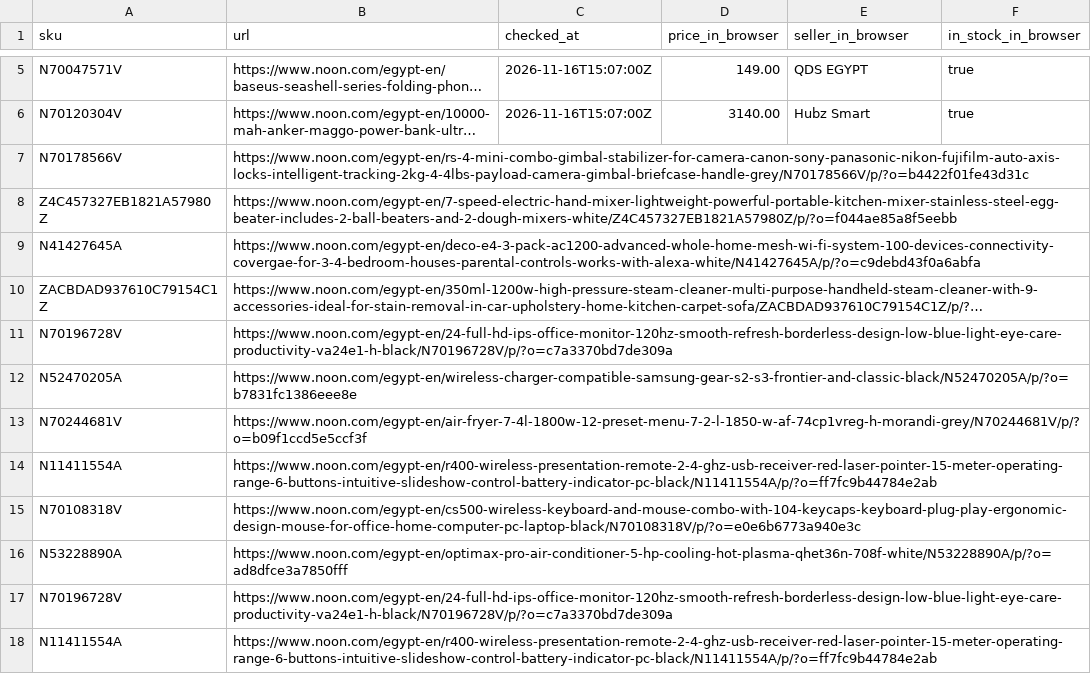
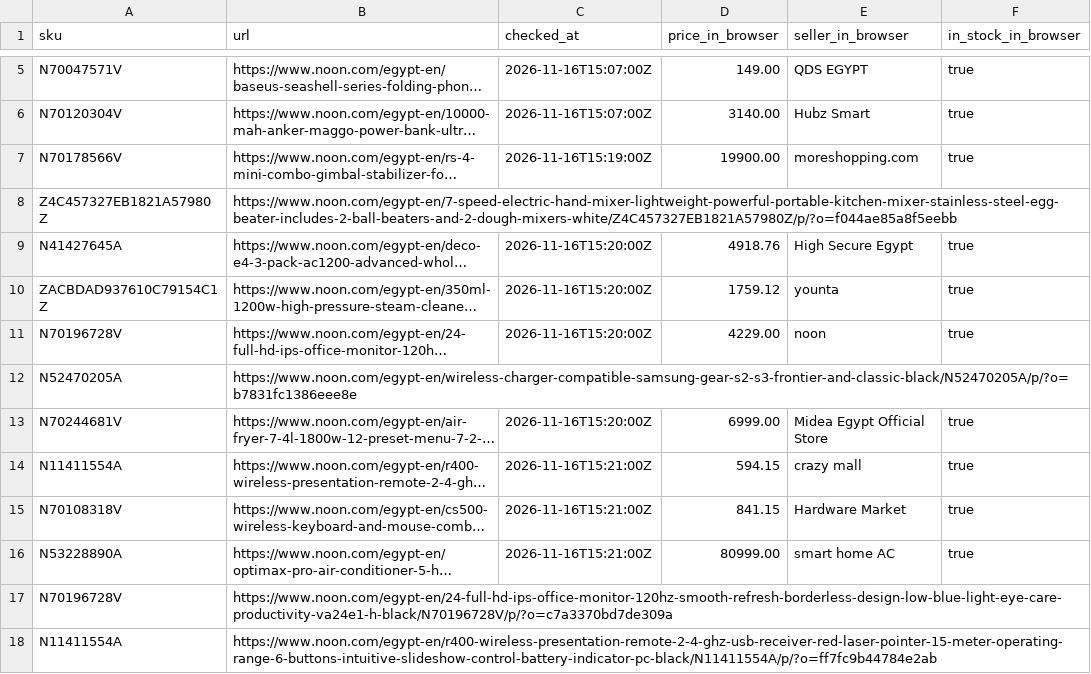
Before and after one commit to AhmedsaadyAS/delawy, a CSV file: spike/manual_check.csv, drawn as a sheet; only a part is shown, gaps mark what is left out; long unchanged cells end in …; the diff names each change by its address in the sheet, - before the commit and + after, or states it on an @@ line.

Commit message:
feat(spike): manual check round 1 — 13/15 matched, 0 wrong prices

```diff
--- a/spike/manual_check.csv
+++ b/spike/manual_check.csv
-C7 (checked_at): (empty)
+C7 (checked_at): 2026-11-16T15:19:00Z
-D7 (price_in_browser): (empty)
+D7 (price_in_browser): 19900.00
-E7 (seller_in_browser): (empty)
+E7 (seller_in_browser): moreshopping.com
-F7 (in_stock_in_browser): (empty)
+F7 (in_stock_in_browser): true
-C9:C11 (checked_at): (empty)
+C9:C11 (checked_at): 2026-11-16T15:20:00Z
-D9 (price_in_browser): (empty)
+D9 (price_in_browser): 4918.76
-E9 (seller_in_browser): (empty)
+E9 (seller_in_browser): High Secure Egypt
-F9:F11 (in_stock_in_browser): (empty)
+F9:F11 (in_stock_in_browser): true
-D10 (price_in_browser): (empty)
+D10 (price_in_browser): 1759.12
-E10 (seller_in_browser): (empty)
+E10 (seller_in_browser): younta
-D11 (price_in_browser): (empty)
+D11 (price_in_browser): 4229.00
-E11 (seller_in_browser): (empty)
+E11 (seller_in_browser): noon
-C13 (checked_at): (empty)
+C13 (checked_at): 2026-11-16T15:20:00Z
-D13 (price_in_browser): (empty)
+D13 (price_in_browser): 6999.00
-E13 (seller_in_browser): (empty)
+E13 (seller_in_browser): Midea Egypt Official Store
-F13:F16 (in_stock_in_browser): (empty)
+F13:F16 (in_stock_in_browser): true
-C14:C16 (checked_at): (empty)
+C14:C16 (checked_at): 2026-11-16T15:21:00Z
-D14 (price_in_browser): (empty)
+D14 (price_in_browser): 594.15
-E14 (seller_in_browser): (empty)
+E14 (seller_in_browser): crazy mall
-D15 (price_in_browser): (empty)
+D15 (price_in_browser): 841.15
-E15 (seller_in_browser): (empty)
+E15 (seller_in_browser): Hardware Market
-D16 (price_in_browser): (empty)
+D16 (price_in_browser): 80999.00
-E16 (seller_in_browser): (empty)
+E16 (seller_in_browser): smart home AC
```
Also changed, not shown: 3 other files.
